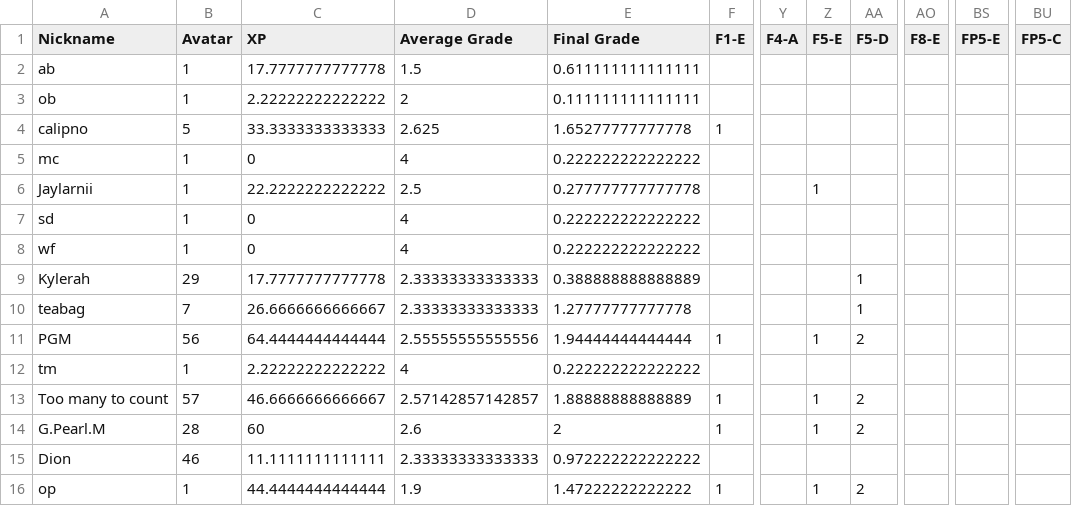
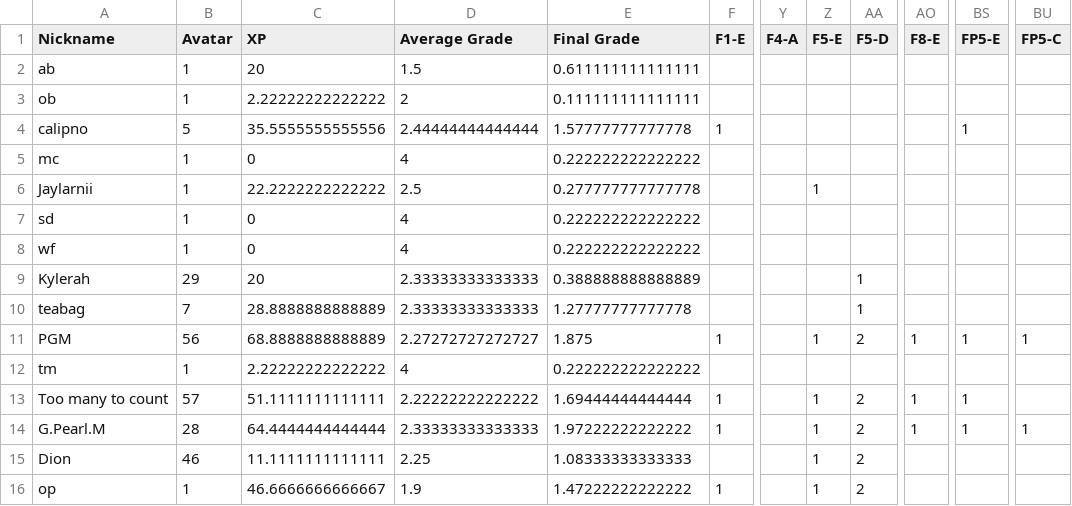
Before and after one commit to multixrulz/mr, a CSV file: 7g-sci/phys/status/student-data.csv, drawn as a sheet; only a part is shown, gaps mark what is left out; the diff covers the shown part only; the diff names each change by its address in the sheet, - before the commit and + after, or states it on an @@ line.

```diff
--- a/7g-sci/phys/status/student-data.csv
+++ b/7g-sci/phys/status/student-data.csv
-C2 (XP): 17.7777777777778
+C2 (XP): 20
-C4 (XP): 33.3333333333333
+C4 (XP): 35.5555555555556
-D4 (Average Grade): 2.625
+D4 (Average Grade): 2.44444444444444
-E4 (Final Grade): 1.65277777777778
+E4 (Final Grade): 1.57777777777778
-BS4 (FP5-E): (empty)
+BS4 (FP5-E): 1
-C9 (XP): 17.7777777777778
+C9 (XP): 20
-C10 (XP): 26.6666666666667
+C10 (XP): 28.8888888888889
-C11 (XP): 64.4444444444444
+C11 (XP): 68.8888888888889
-D11 (Average Grade): 2.55555555555556
+D11 (Average Grade): 2.27272727272727
-E11 (Final Grade): 1.94444444444444
+E11 (Final Grade): 1.875
-AO11 (F8-E): (empty)
+AO11 (F8-E): 1
-BS11 (FP5-E): (empty)
+BS11 (FP5-E): 1
-BU11 (FP5-C): (empty)
+BU11 (FP5-C): 1
-C13 (XP): 46.6666666666667
+C13 (XP): 51.1111111111111
-D13 (Average Grade): 2.57142857142857
+D13 (Average Grade): 2.22222222222222
-E13 (Final Grade): 1.88888888888889
+E13 (Final Grade): 1.69444444444444
-AO13:AO14 (F8-E): (empty)
+AO13:AO14 (F8-E): 1
-BS13:BS14 (FP5-E): (empty)
+BS13:BS14 (FP5-E): 1
-C14 (XP): 60
+C14 (XP): 64.4444444444444
-D14 (Average Grade): 2.6
+D14 (Average Grade): 2.33333333333333
-E14 (Final Grade): 2
+E14 (Final Grade): 1.97222222222222
-BU14 (FP5-C): (empty)
+BU14 (FP5-C): 1
-D15 (Average Grade): 2.33333333333333
+D15 (Average Grade): 2.25
-E15 (Final Grade): 0.972222222222222
+E15 (Final Grade): 1.08333333333333
-Z15 (F5-E): (empty)
+Z15 (F5-E): 1
-AA15 (F5-D): (empty)
+AA15 (F5-D): 2
-C16 (XP): 44.4444444444444
+C16 (XP): 46.6666666666667
```
Also changed, not shown: 38 edited cells elsewhere in this file, 8-dt/t3/status/student-data.csv, 1 other file.
